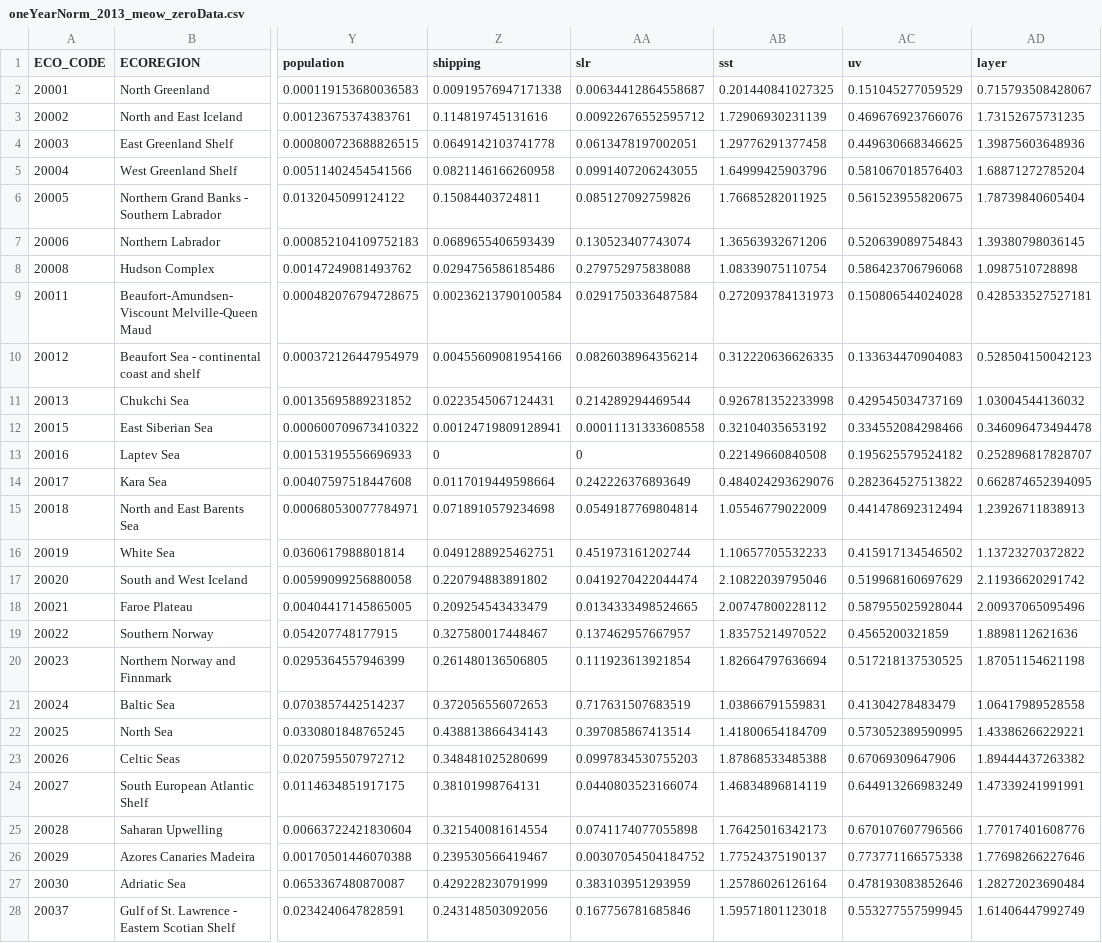
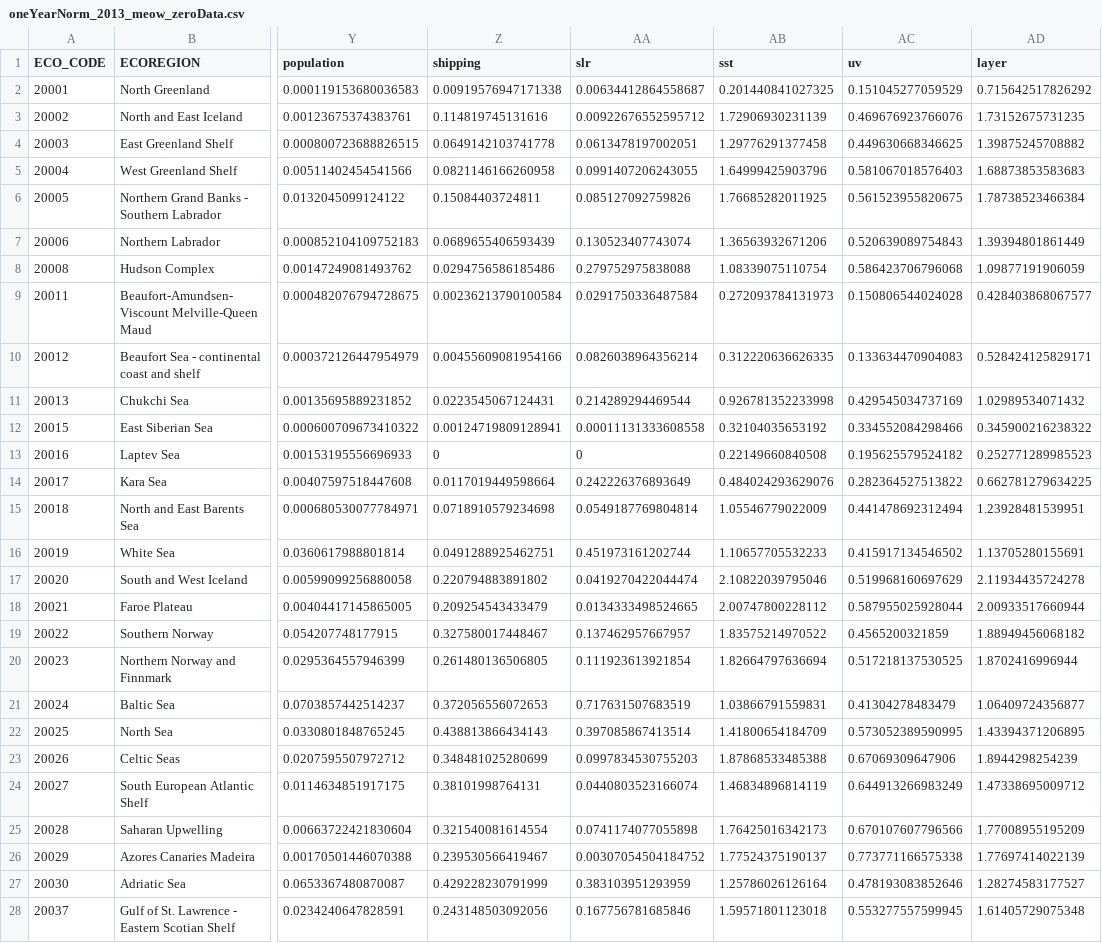
Before and after one commit to OHI-Science/cia, a CSV file: ZonalExtractionData/oneYearNorm_2013_meow_zeroData.csv, drawn as a sheet; only a part is shown, gaps mark what is left out; the diff covers the shown part only; the diff names each change by its address in the sheet, - before the commit and + after, or states it on an @@ line.

```diff
--- a/ZonalExtractionData/oneYearNorm_2013_meow_zeroData.csv
+++ b/ZonalExtractionData/oneYearNorm_2013_meow_zeroData.csv
-AD2 (layer): 0.715793508428067
+AD2 (layer): 0.715642517826292
-AD4 (layer): 1.39875603648936
+AD4 (layer): 1.39875245708882
-AD5 (layer): 1.68871272785204
+AD5 (layer): 1.68873853583683
-AD6 (layer): 1.78739840605404
+AD6 (layer): 1.78738523466384
-AD7 (layer): 1.39380798036145
+AD7 (layer): 1.39394801861449
-AD8 (layer): 1.0987510728898
+AD8 (layer): 1.09877191906059
-AD9 (layer): 0.428533527527181
+AD9 (layer): 0.428403868067577
-AD10 (layer): 0.528504150042123
+AD10 (layer): 0.528424125829171
-AD11 (layer): 1.03004544136032
+AD11 (layer): 1.02989534071432
-AD12 (layer): 0.346096473494478
+AD12 (layer): 0.345900216238322
-AD13 (layer): 0.252896817828707
+AD13 (layer): 0.252771289985523
-AD14 (layer): 0.662874652394095
+AD14 (layer): 0.662781279634225
-AD15 (layer): 1.23926711838913
+AD15 (layer): 1.23928481539951
-AD16 (layer): 1.13723270372822
+AD16 (layer): 1.13705280155691
-AD17 (layer): 2.11936620291742
+AD17 (layer): 2.11934435724278
-AD18 (layer): 2.00937065095496
+AD18 (layer): 2.00933517660944
-AD19 (layer): 1.8898112621636
+AD19 (layer): 1.88949456068182
-AD20 (layer): 1.87051154621198
+AD20 (layer): 1.8702416996944
-AD21 (layer): 1.06417989528558
+AD21 (layer): 1.06409724356877
-AD22 (layer): 1.43386266229221
+AD22 (layer): 1.43394371206895
-AD23 (layer): 1.89444437263382
+AD23 (layer): 1.8944298254239
-AD24 (layer): 1.47339241991991
+AD24 (layer): 1.47338695009712
-AD25 (layer): 1.77017401608776
+AD25 (layer): 1.77008955195209
-AD26 (layer): 1.77698266227646
+AD26 (layer): 1.77697414022139
-AD27 (layer): 1.28272023690484
+AD27 (layer): 1.28274583177527
-AD28 (layer): 1.61406447992749
+AD28 (layer): 1.61405729075348
```
Also changed, not shown: 114 edited cells elsewhere in this file, ZonalExtractionData/diff_2013minus2008_meow.csv, ZonalExtractionData/withZero2NA/diff_2013minus2008_eez_zeroData.csv, 7 other files.
